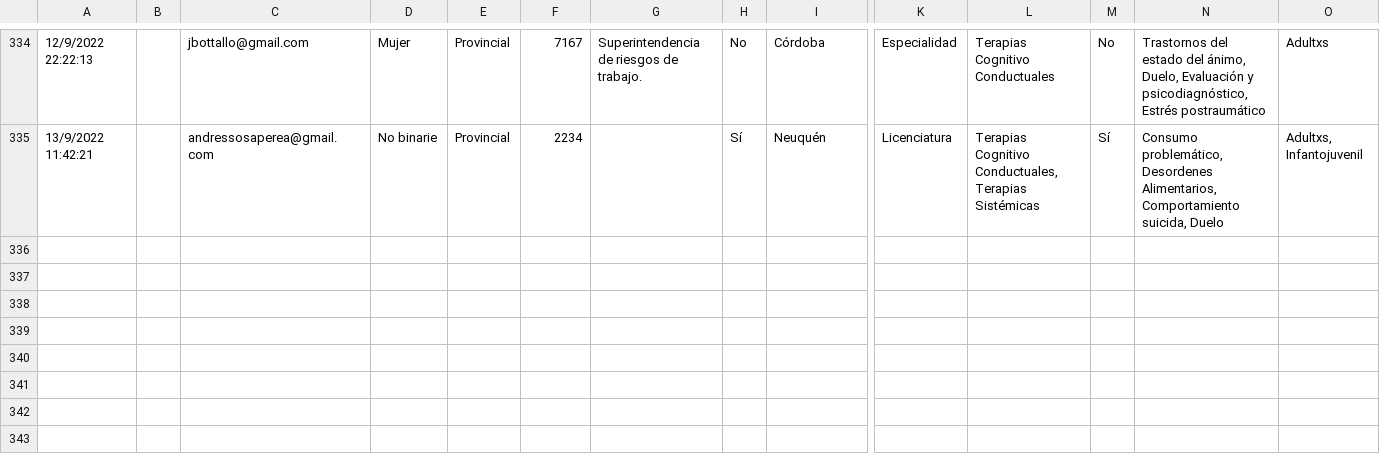
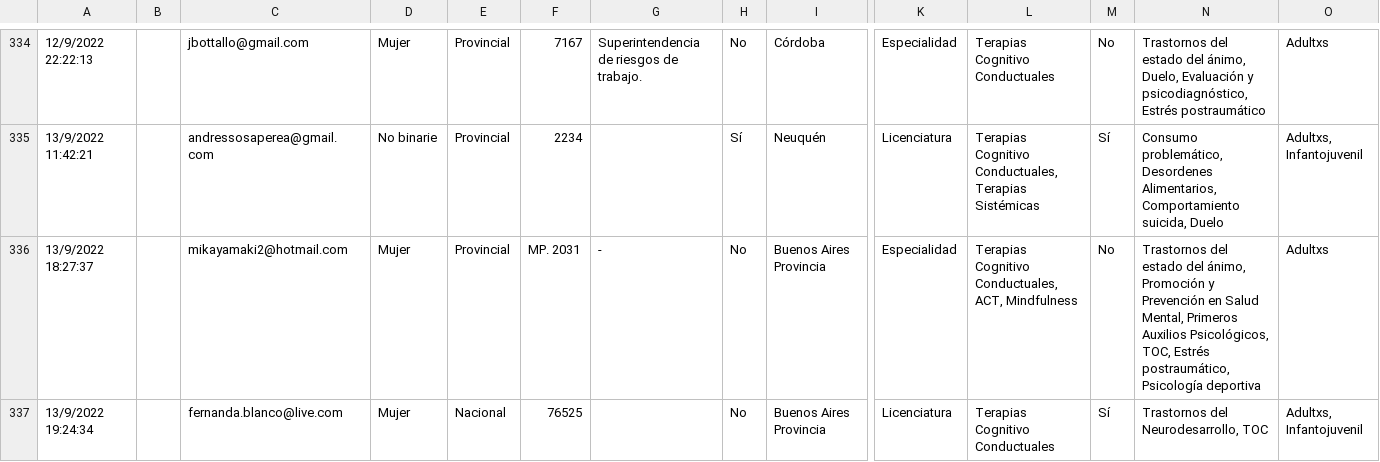
Before and after one commit to francosbenitez/psievidencia-backend, a CSV file: psychologists.csv, drawn as a sheet; only a part is shown, gaps mark what is left out; rows hold the shown columns only; the diff covers the shown part only; the diff names each change by its address in the sheet, - before the commit and + after, or states it on an @@ line.

```diff
--- a/psychologists.csv
+++ b/psychologists.csv
+row 336: 13/9/2022 18:27:37 |  | mikayamaki2@hotmail.com | Mujer | Provincial | MP. 2031 | - | No | Buenos Aires Provincia | Especialidad | Terapias Cognitivo Conductuales, ACT, Mindfulness | No | Trastornos del estado del ánimo, Promoción y Prevención en Salud Mental, Primeros Auxilios Psicológicos, TOC, Estrés postraumático, Psicología deportiva | Adultxs
+row 337: 13/9/2022 19:24:34 |  | fernanda.blanco@live.com | Mujer | Nacional | 76525 |  | No | Buenos Aires Provincia | Licenciatura | Terapias Cognitivo Conductuales | Sí | Trastornos del Neurodesarrollo, TOC | Adultxs, Infantojuvenil
```
Also changed, not shown: 2 added rows elsewhere in this file, 3 other files.
